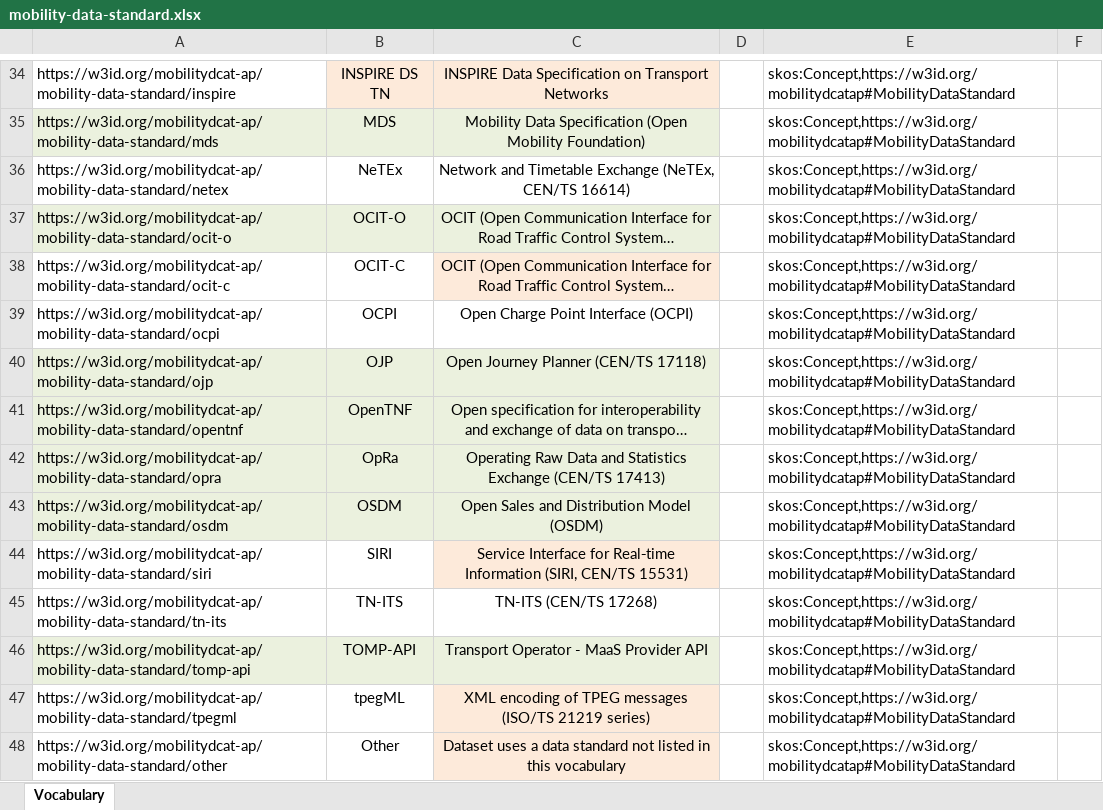
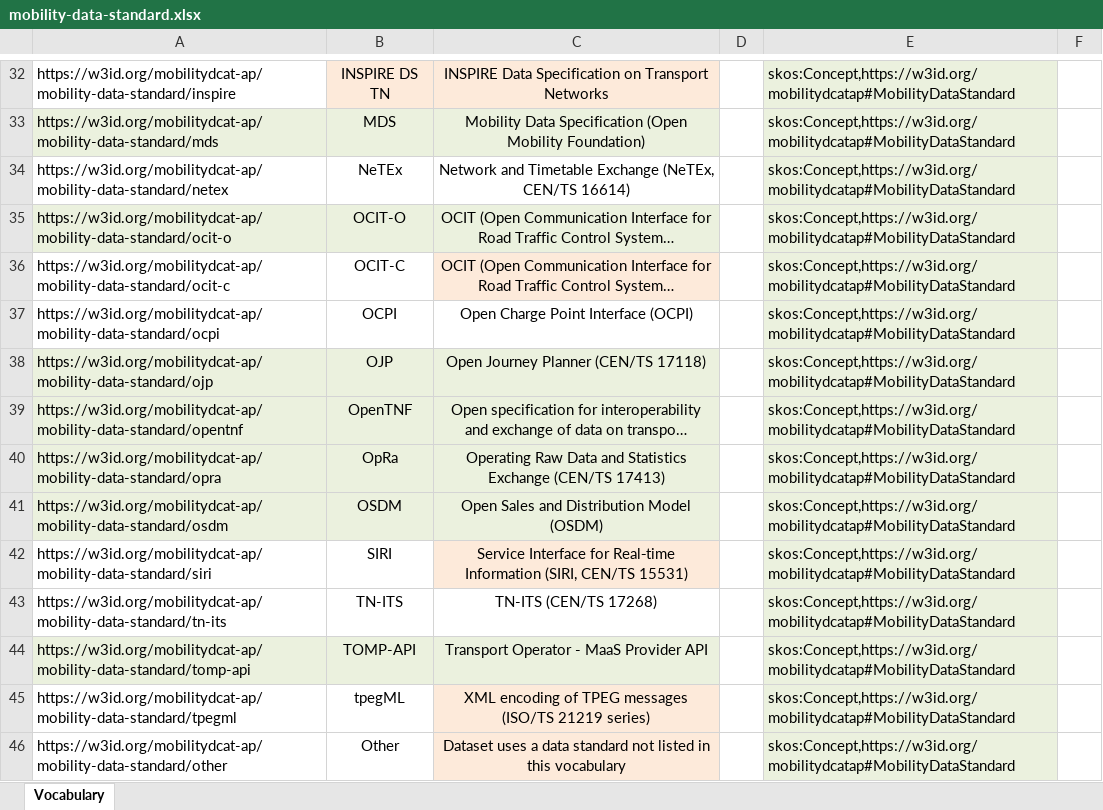
Before and after one commit to mobilityDCAT-AP/controlled-vocabularies, an Excel workbook: mobility-data-standard/mobility-data-standard.xlsx, sheet Vocabulary, drawn as a sheet; only a part is shown, gaps mark what is left out; long unchanged cells end in …; values as stored, in another font and other column widths than the file's, no borders; addresses are those after the commit; the diff covers the shown part only; the diff names each change by its address in the sheet, - before the commit and + after, or states it on an @@ line.

```diff
--- a/mobility-data-standard/mobility-data-standard.xlsx (sheet Vocabulary)
+++ b/mobility-data-standard/mobility-data-standard.xlsx (sheet Vocabulary)
-E32:E46 fill: none
+E32:E46 fill: #EBF1DE
```
Also changed, not shown: 2 removed rows, 3 edited cells and cell formats elsewhere in this sheet, formulas that keep their value, 21 other files.
